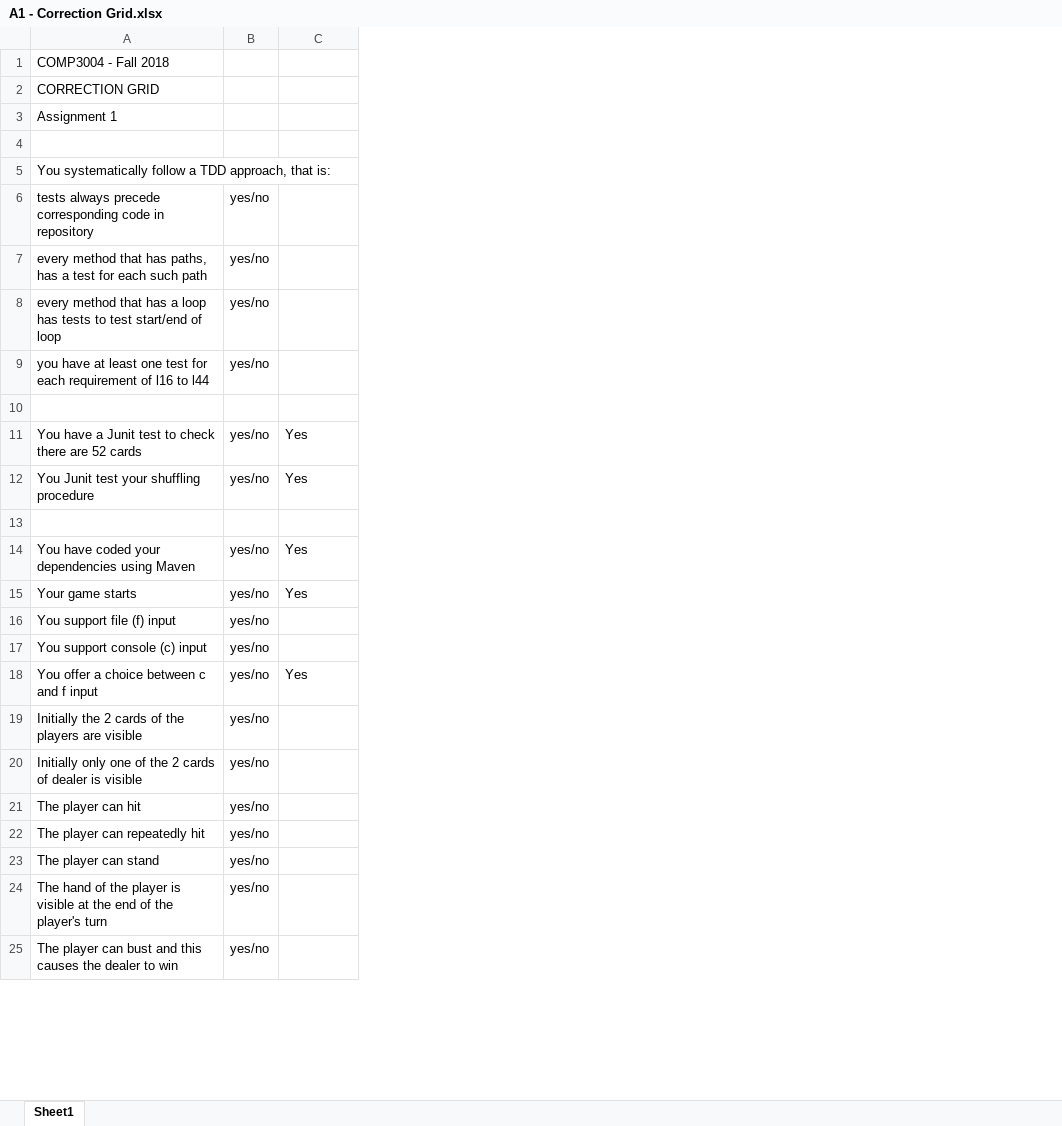
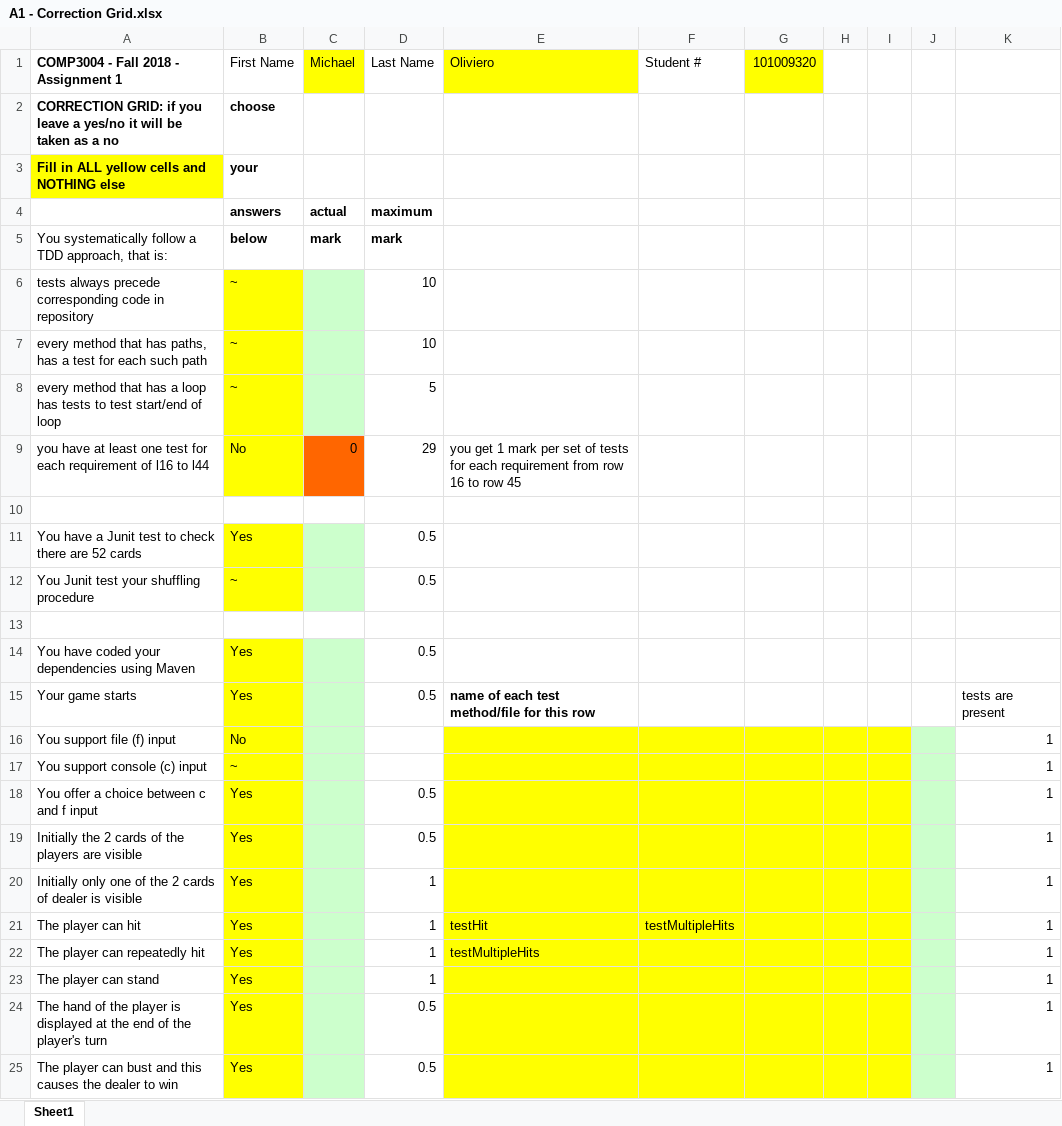
Before and after one commit to MichaelOliviero/comp3004, an Excel workbook: A1/A1 - Correction Grid.xlsx, sheet Sheet1, drawn as a sheet; only a part is shown; values as stored, in another font and other column widths than the file's, no borders; removed rows and columns are numbered as before the commit, all else as after; the diff covers the shown part only; the diff names each change by its address in the sheet, - before the commit and + after, or states it on an @@ line.

Commit message:
Updated Test Cases, Correction Grid & changed player+dealer into Hand

```diff
--- a/A1/A1 - Correction Grid.xlsx (sheet Sheet1)
+++ b/A1/A1 - Correction Grid.xlsx (sheet Sheet1)
-column B, rows 6-23: yes/no | yes/no | yes/no | yes/no |  | yes/no | yes/no |  | yes/no | yes/no | yes/no | yes/no | yes/no | yes/no | yes/no | yes/no | yes/no | yes/no; row 25: yes/no
+column C (Michael), rows 5-9: mark |  |  |  | 0
+column D (Last Name), rows 5-23: mark | 10 | 10 | 5 | 29 |  | 0.5 | 0.5 |  | 0.5 | 0.5 |  |  | 0.5 | 0.5 | 1 | 1 | 1 | 1; row 25: 0.5
+column E (Oliviero), rows 9-22: you get 1 mark per set of tests for each requirement from row 16 to row 45 |  |  |  |  |  | name of each test method/file for this row |  |  |  |  |  | testHit | testMultipleHits
+column F (Student #), row 21: testMultipleHits
+column G (101009320), empty
+column H, empty
+column I, empty
+column J, empty
+column K, rows 15-23: tests are present | 1 | 1 | 1 | 1 | 1 | 1 | 1 | 1; row 25: 1
-row 1: COMP3004 - Fall 2018
-row 2: CORRECTION GRID
-row 3: Assignment 1
-row 1: (empty)
+row 1: COMP3004 - Fall 2018 - Assignment 1 | First Name | Michael | Last Name | Oliviero | Student # | 101009320
+row 2: CORRECTION GRID: if you leave a yes/no it will be taken as a no | choose
+row 3: Fill in ALL yellow cells and NOTHING else | your
+row 4:  | answers | actual | maximum
-B5 (First Name): (empty)
+B5 (First Name): below
-B6:B8 (First Name): (empty)
+B6:B8 (First Name): ~
-B6:B9 fill: none
+B6:B9 fill: #FFFF00
-B9 (First Name): (empty)
+B9 (First Name): No
-B11:B12 fill: none
+B11:B12 fill: #FFFF00
-B12 (First Name): Yes
+B12 (First Name): ~
-B14:B23 fill: none
+B14:B23 fill: #FFFF00
-B16 (First Name): (empty)
+B16 (First Name): No
-B17 (First Name): (empty)
+B17 (First Name): ~
-B19:B23 (First Name): (empty)
+B19:B23 (First Name): Yes
-row 24: The hand of the player is visible at the end of the player's turn | yes/no
+row 24: The hand of the player is displayed at the end of the player's turn | Yes |  | 0.5 |  |  |  |  |  |  | 1
-B25 (First Name): (empty)
+B25 (First Name): Yes
-B25 fill: none
+B25 fill: #FFFF00
```
Also changed, not shown: 15 added rows, 3 removed rows, 21 edited cells and cell formats elsewhere in this sheet, 9 other files.
